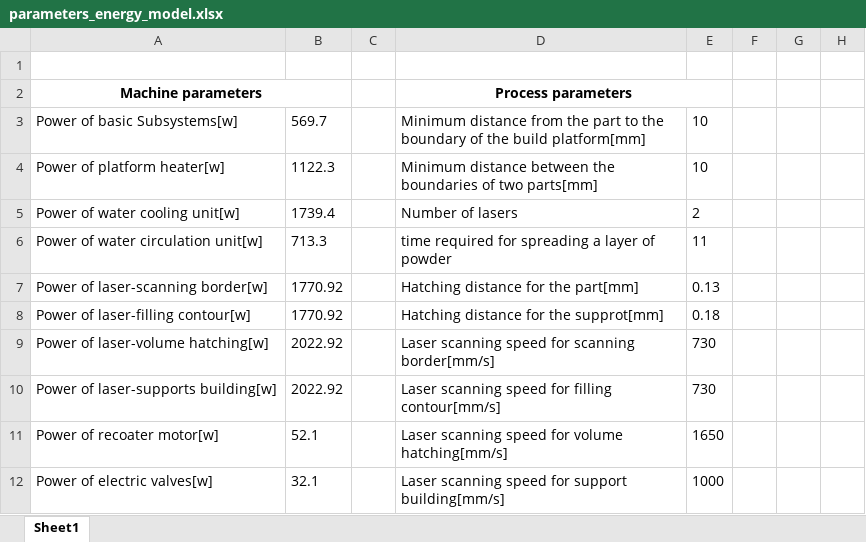
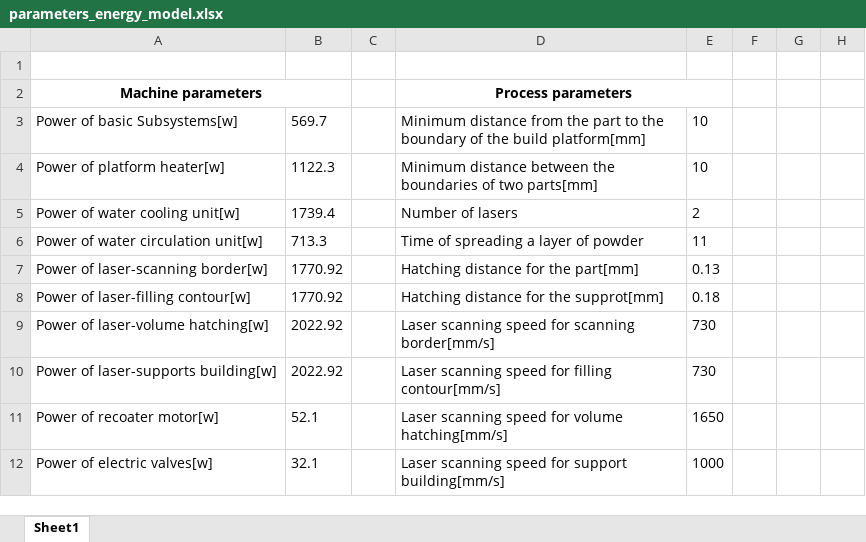
Before and after one commit to gitljj/experiment-related-model, an Excel workbook: Instance/parameters_energy_model.xlsx, sheet Sheet1, drawn as a sheet; only a part is shown; values as stored, in another font and other column widths than the file's, no borders; the diff names each change by its address in the sheet, - before the commit and + after, or states it on an @@ line.

Commit message:
Add files via upload

```diff
--- a/Instance/parameters_energy_model.xlsx (sheet Sheet1)
+++ b/Instance/parameters_energy_model.xlsx (sheet Sheet1)
-D6: time required for spreading a layer of powder
+D6: Time of spreading a layer of powder
```
